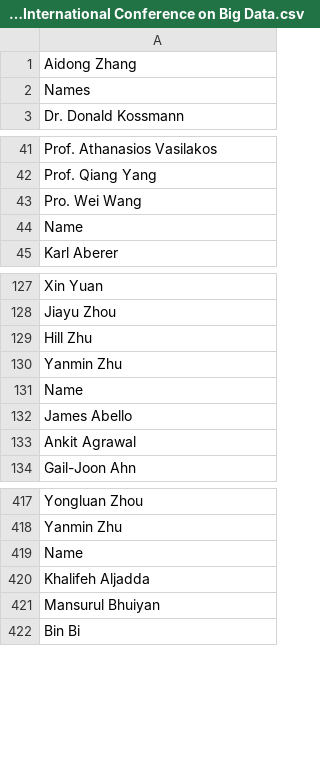
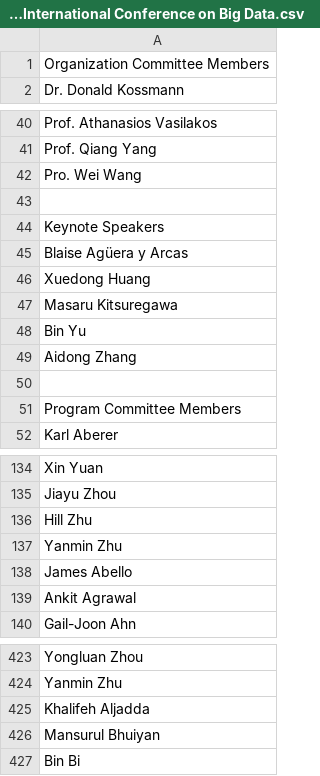
Before and after one commit to akshitgoyal/NLP-Research-Project, a CSV file: sample_output/2018 IEEE International Conference on Big Data.csv (was 2018 IEEE International Conference on Big Data.csv), drawn as a sheet; only a part is shown, gaps mark what is left out.

```diff
--- a/2018 IEEE International Conference on Big Data.csv
+++ b/sample_output/2018 IEEE International Conference on Big Data.csv
@@ -1,3 +1,2 @@
-Aidong Zhang
-Names
+Organization Committee Members
 Dr. Donald Kossmann
@@ -43,3 +42,11 @@ Prof. Qiang Yang
 Pro. Wei Wang
-Name
+""
+Keynote Speakers
+Blaise Agüera y Arcas
+Xuedong Huang
+Masaru Kitsuregawa
+Bin Yu
+Aidong Zhang
+""
+Program Committee Members
 Karl Aberer
@@ -130,3 +137,2 @@ Hill Zhu
 Yanmin Zhu
-Name
 James Abello
@@ -418,3 +424,2 @@ Yongluan Zhou
 Yanmin Zhu
-Name
 Khalifeh Aljadda
```
Also changed, not shown: sample_output/2016 IEEE International Confernece on Big Data.csv, sample_output/2017 IEEE International Conference on Big Data.csv, 3 other files.
